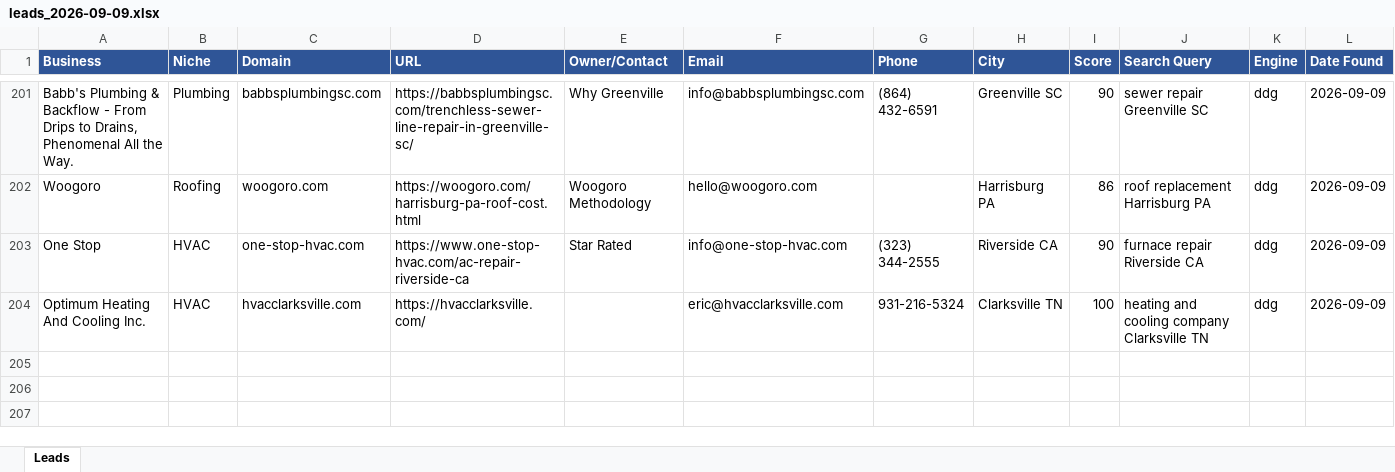
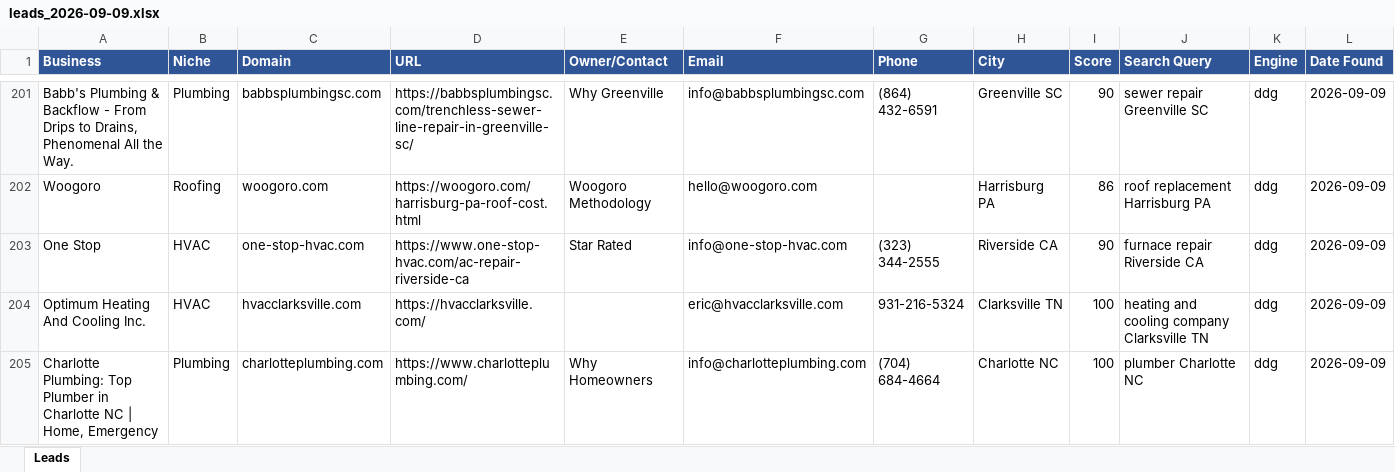
Before and after one commit to calvinbrink-create/Lead-Generation-, an Excel workbook: output/leads_2026-09-09.xlsx, sheet Leads, drawn as a sheet; only a part is shown, gaps mark what is left out; values as stored, in another font and other column widths than the file's, no borders; the diff names each change by its address in the sheet, - before the commit and + after, or states it on an @@ line.

Commit message:
Leads: 2026-09-09 07:10 UTC (cycle 127)

```diff
--- a/output/leads_2026-09-09.xlsx (sheet Leads)
+++ b/output/leads_2026-09-09.xlsx (sheet Leads)
+row 205: Charlotte Plumbing: Top Plumber in Charlotte NC | Home, Emergency | Plumbing | charlotteplumbing.com | https://www.charlotteplumbing.com/ | Why Homeowners | info@charlotteplumbing.com | (704) 684-4664 | Charlotte NC | 100 | plumber Charlotte NC | ddg | 2026-09-09
```
Also changed, not shown: output/leads_master.xlsx, 1 other file.
